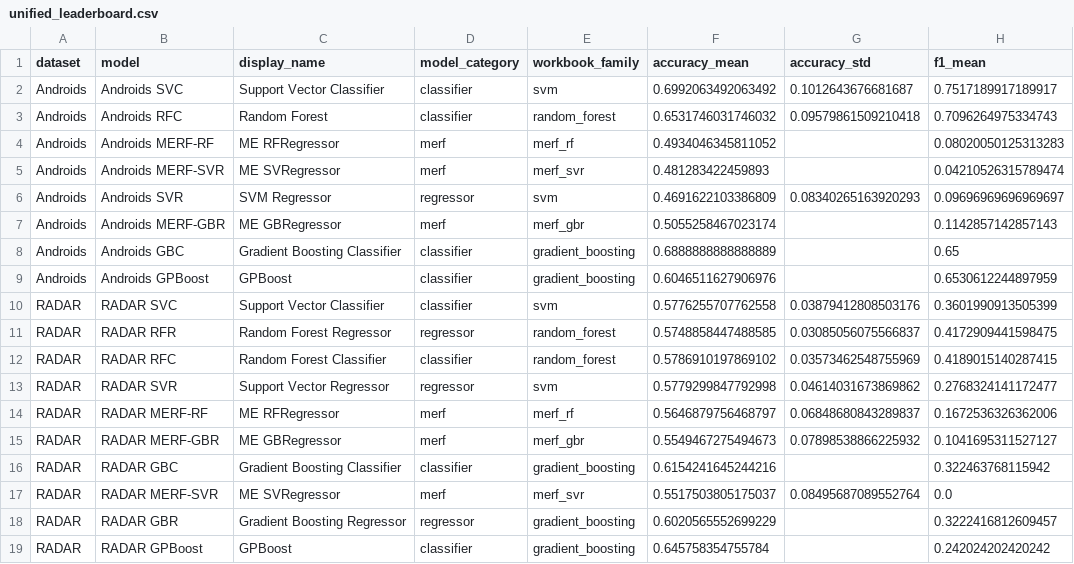
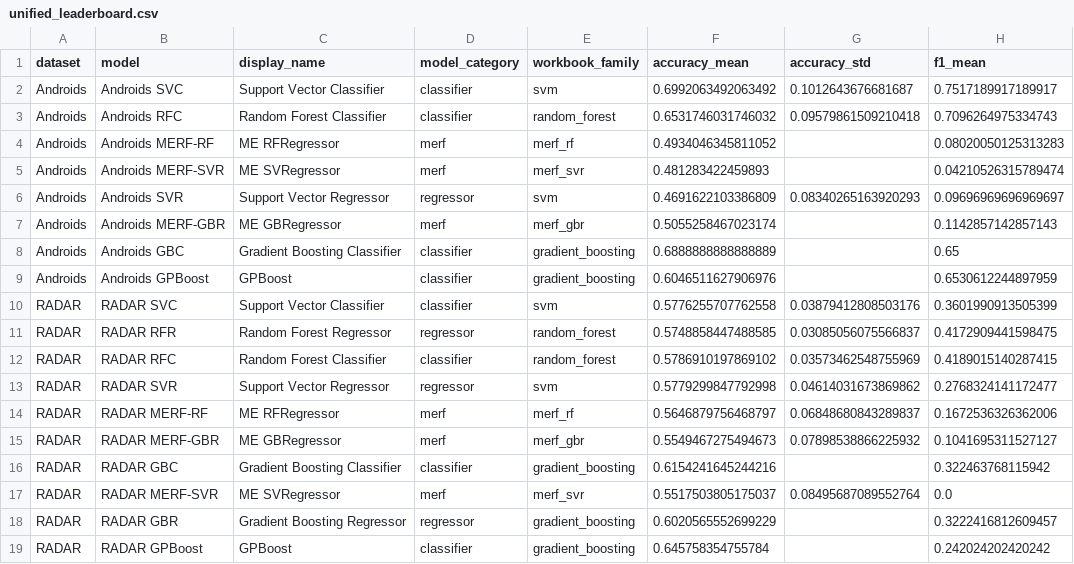
Before and after one commit to JanUher/ASMHI-Research-Project, a CSV file: results/tables/unified_leaderboard.csv, drawn as a sheet; only a part is shown; the diff names each change by its address in the sheet, - before the commit and + after, or states it on an @@ line.

```diff
--- a/results/tables/unified_leaderboard.csv
+++ b/results/tables/unified_leaderboard.csv
-C3 (display_name): Random Forest
+C3 (display_name): Random Forest Classifier
-C6 (display_name): SVM Regressor
+C6 (display_name): Support Vector Regressor
```
Also changed, not shown: results/tables/poster_best_models_per_category.csv, results/tables/transformer_leaderboard.csv, 37 other files.
